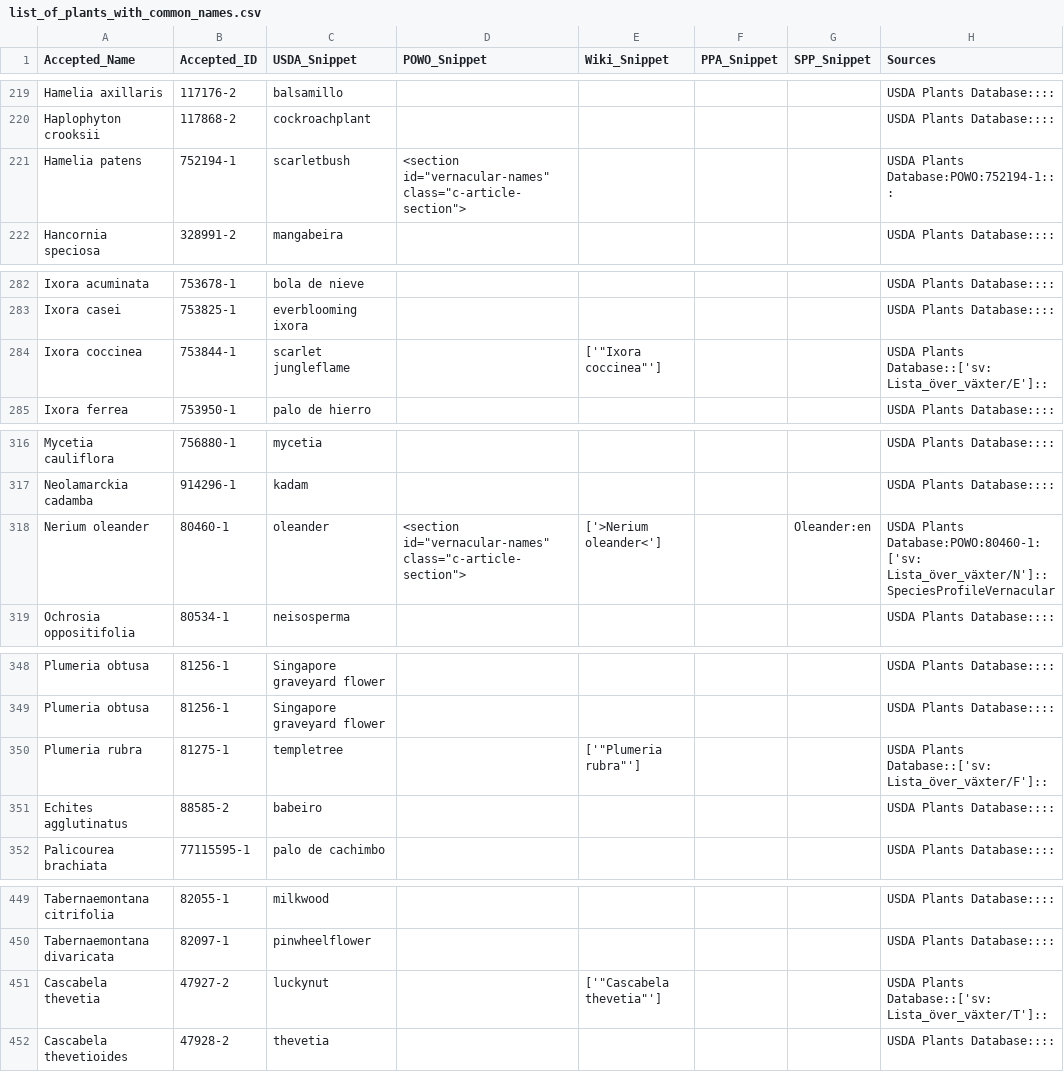
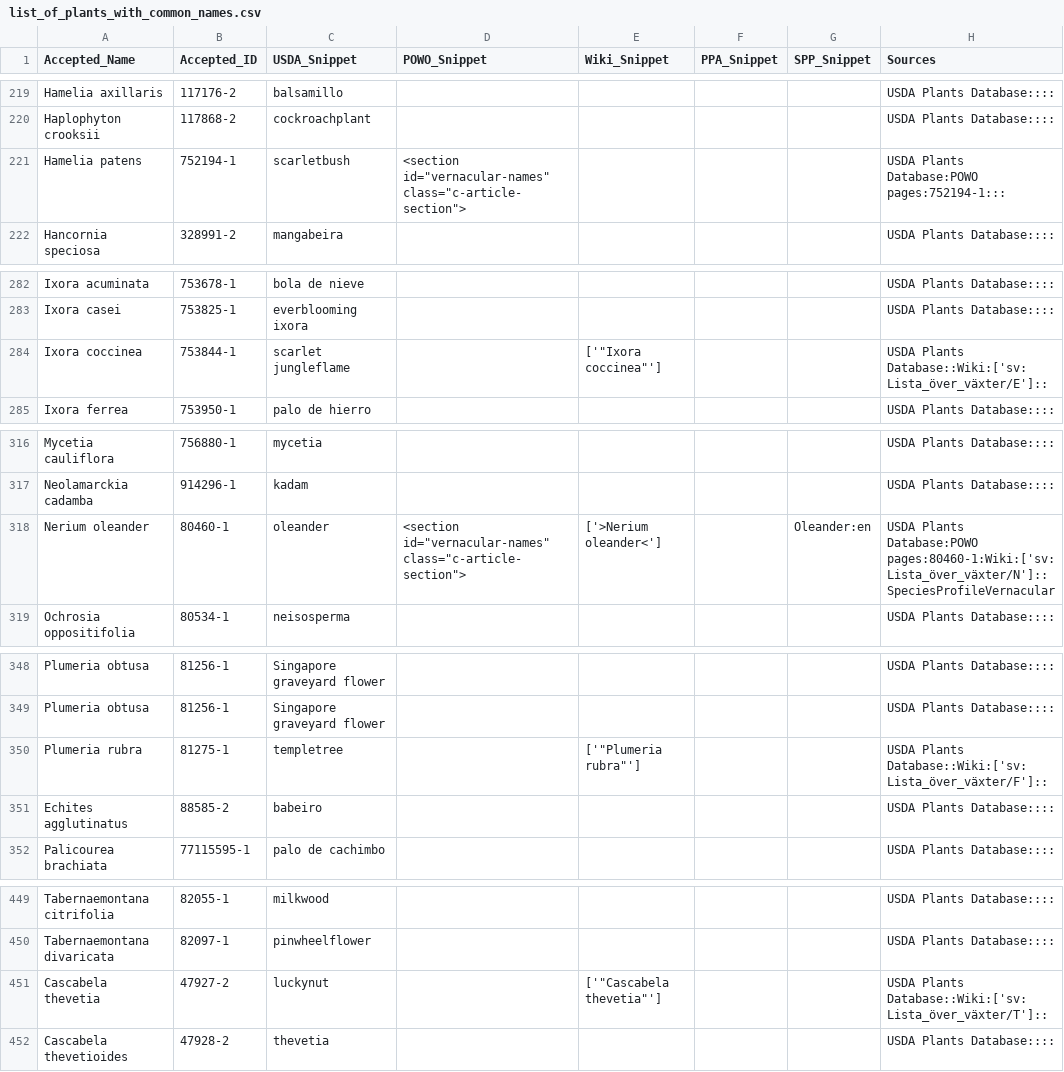
Before and after one commit to alrichardbollans/mining_trait_data, a CSV file: common_names/outputs/list_of_plants_with_common_names.csv, drawn as a sheet; only a part is shown, gaps mark what is left out; the diff covers the shown part only.

```diff
--- a/common_names/outputs/list_of_plants_with_common_names.csv
+++ b/common_names/outputs/list_of_plants_with_common_names.csv
@@ -228,4 +228,4 @@ Hamelia axillaris,117176-2,balsamillo,,,,,USDA Plants Database::::
 Haplophyton crooksii,117868-2,cockroachplant,,,,,USDA Plants Database::::
-Hamelia patens,752194-1,scarletbush," <section id=""vernacular-names"" class=""c-article-section"">
-",,,,USDA Plants Database:POWO:752194-1:::
+Hamelia patens,752194-1,scarletbush," <section id=""vernacular-names"" class=""c-article-section"">
+",,,,USDA Plants Database:POWO pages:752194-1:::
 Hancornia speciosa,328991-2,mangabeira,,,,,USDA Plants Database::::
@@ -292,3 +292,3 @@ Ixora acuminata,753678-1,bola de nieve,,,,,USDA Plants Database::::
 Ixora casei,753825-1,everblooming ixora,,,,,USDA Plants Database::::
-Ixora coccinea,753844-1,scarlet jungleflame,,"['""Ixora coccinea""']",,,USDA Plants Database::['sv: Lista_över_växter/E']::
+Ixora coccinea,753844-1,scarlet jungleflame,,"['""Ixora coccinea""']",,,USDA Plants Database::Wiki:['sv: Lista_över_växter/E']::
 Ixora ferrea,753950-1,palo de hierro,,,,,USDA Plants Database::::
@@ -326,4 +326,4 @@ Mycetia cauliflora,756880-1,mycetia,,,,,USDA Plants Database::::
 Neolamarckia cadamba,914296-1,kadam,,,,,USDA Plants Database::::
-Nerium oleander,80460-1,oleander," <section id=""vernacular-names"" class=""c-article-section"">
-",['>Nerium oleander<'],,Oleander:en,USDA Plants Database:POWO:80460-1:['sv: Lista_över_växter/N']::SpeciesProfileVernacular
+Nerium oleander,80460-1,oleander," <section id=""vernacular-names"" class=""c-article-section"">
+",['>Nerium oleander<'],,Oleander:en,USDA Plants Database:POWO pages:80460-1:Wiki:['sv: Lista_över_växter/N']::SpeciesProfileVernacular
 Ochrosia oppositifolia,80534-1,neisosperma,,,,,USDA Plants Database::::
@@ -359,3 +359,3 @@ Plumeria obtusa,81256-1,Singapore graveyard flower,,,,,USDA Plants Database::::
 Plumeria obtusa,81256-1,Singapore graveyard flower,,,,,USDA Plants Database::::
-Plumeria rubra,81275-1,templetree,,"['""Plumeria rubra""']",,,USDA Plants Database::['sv: Lista_över_växter/F']::
+Plumeria rubra,81275-1,templetree,,"['""Plumeria rubra""']",,,USDA Plants Database::Wiki:['sv: Lista_över_växter/F']::
 Echites agglutinatus,88585-2,babeiro,,,,,USDA Plants Database::::
@@ -460,3 +460,3 @@ Tabernaemontana citrifolia,82055-1,milkwood,,,,,USDA Plants Database::::
 Tabernaemontana divaricata,82097-1,pinwheelflower,,,,,USDA Plants Database::::
-Cascabela thevetia,47927-2,luckynut,,"['""Cascabela thevetia""']",,,USDA Plants Database::['sv: Lista_över_växter/T']::
+Cascabela thevetia,47927-2,luckynut,,"['""Cascabela thevetia""']",,,USDA Plants Database::Wiki:['sv: Lista_över_växter/T']::
 Cascabela thevetioides,47928-2,thevetia,,,,,USDA Plants Database::::
```
Also changed, not shown: 25 edited cells elsewhere in this file, 2 other files.
